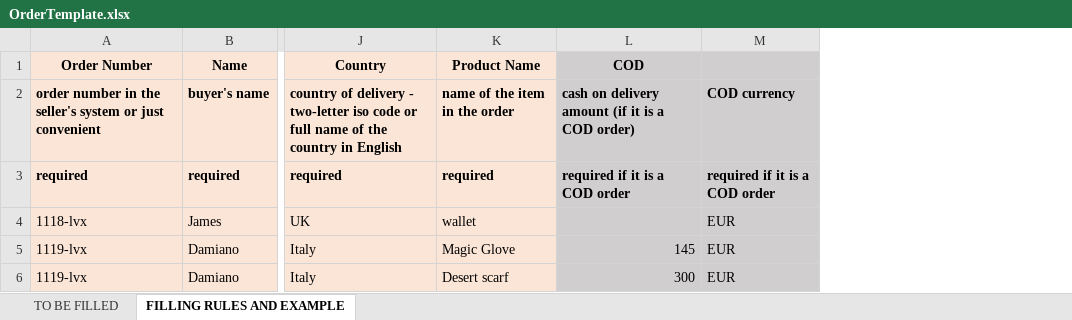
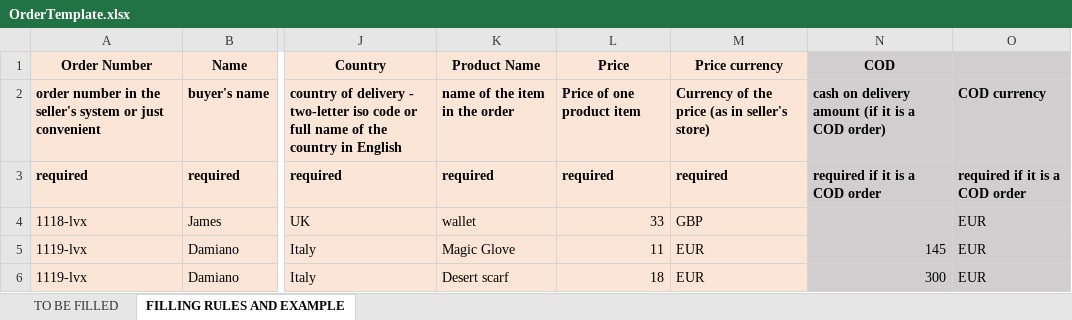
Before and after one commit to IgorGorunov/WAPI-UI, an Excel workbook: public/OrderTemplate.xlsx, sheet FILLING RULES AND EXAMPLE, drawn as a sheet; only a part is shown, gaps mark what is left out; values as stored, in another font and other column widths than the file's, no borders; the diff names each change by its address in the sheet, - before the commit and + after, or states it on an @@ line.

```diff
--- a/public/OrderTemplate.xlsx (sheet FILLING RULES AND EXAMPLE)
+++ b/public/OrderTemplate.xlsx (sheet FILLING RULES AND EXAMPLE)
+column L (Price), rows 2-6: Price of one product item | required | 33 | 11 | 18
+column M (Price currency), rows 2-6: Currency of the price (as in seller's store) | required | GBP | EUR | EUR
```
Also changed, not shown: sheet TO BE FILLED, public/Master data.xlsx.
